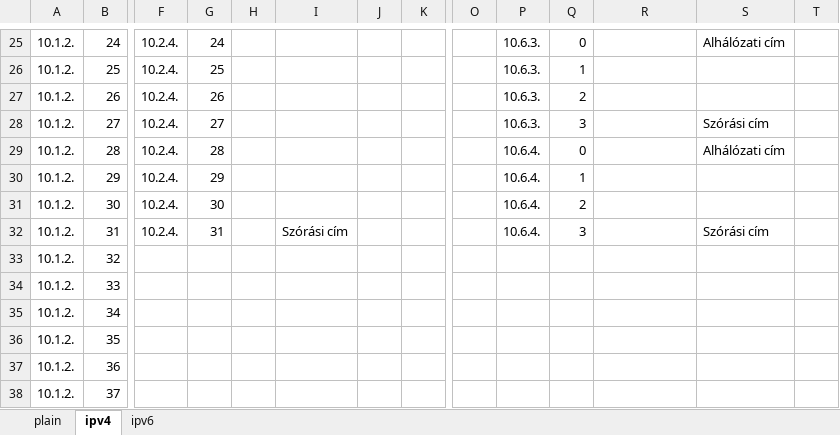
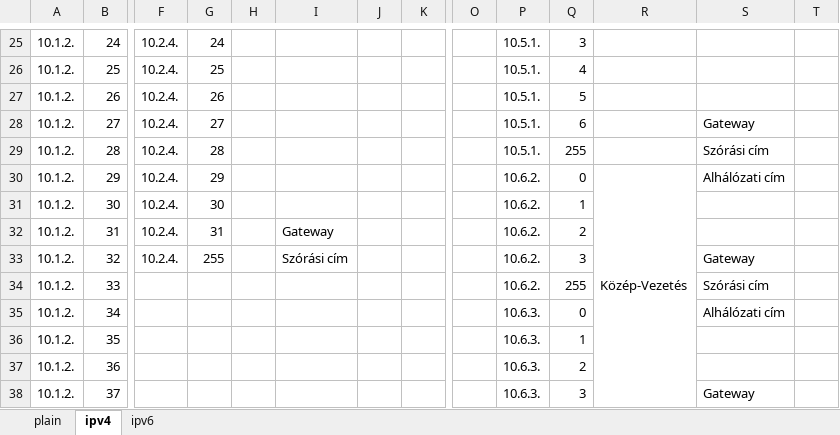
Before and after one commit to I-Izumi/aromas-cubanos, an Excel workbook: VLANs/IPv6/VLSM-tablazat.xlsx, sheet ipv4, drawn as a sheet; only a part is shown, gaps mark what is left out; values as stored, in another font and other column widths than the file's, no cell formats; removed rows and columns are numbered as before the commit, all else as after; rows hold the shown columns only; the diff covers the shown part only; the diff names each change by its address in the sheet, - before the commit and + after, or states it on an @@ line.

Commit message:
vlsm ver 3.0

```diff
--- a/VLANs/IPv6/VLSM-tablazat.xlsx (sheet ipv4)
+++ b/VLANs/IPv6/VLSM-tablazat.xlsx (sheet ipv4)
-P25:P28: 10.6.3.
+P25:P28: 10.5.1.
-Q25: 0
+Q25: 3
-S25: Alhálózati cím
+S25: (empty)
-Q26: 1
+Q26: 4
-Q27: 2
+Q27: 5
-Q28: 3
+Q28: 6
-S28: Szórási cím
+S28: Gateway
-P29: 10.6.4.
+P29: 10.5.1.
-Q29: 0
+Q29: 255
-S29: Alhálózati cím
+S29: Szórási cím
-P30:P32: 10.6.4.
+P30:P32: 10.6.2.
-Q30: 1
+Q30: 0
-R30: (empty)
+R30: Közép-Vezetés
+R30:R44 merged
-S30: (empty)
+S30: Alhálózati cím
-Q31: 2
+Q31: 1
-I32: Szórási cím
+I32: Gateway
-Q32: 3
+Q32: 2
-S32: Szórási cím
+S32: (empty)
-row 33: 10.1.2. | 32
+row 33: 10.1.2. | 32 | 10.2.4. | 255 |  | Szórási cím |  |  |  | 10.6.2. | 3 |  | Gateway
-P34: (empty)
+P34: 10.6.2.
-Q34: (empty)
+Q34: 255
-S34: (empty)
+S34: Szórási cím
-P35:P38: (empty)
+P35:P38: 10.6.3.
-Q35: (empty)
+Q35: 0
-S35: (empty)
+S35: Alhálózati cím
-Q36: (empty)
+Q36: 1
-Q37: (empty)
+Q37: 2
-Q38: (empty)
+Q38: 3
-S38: (empty)
+S38: Gateway
```
Also changed, not shown: 4 added rows, 35 removed rows, 104 edited cells and merged cells elsewhere in this sheet, sheet ipv6, cell formats, formulas that keep their value.
